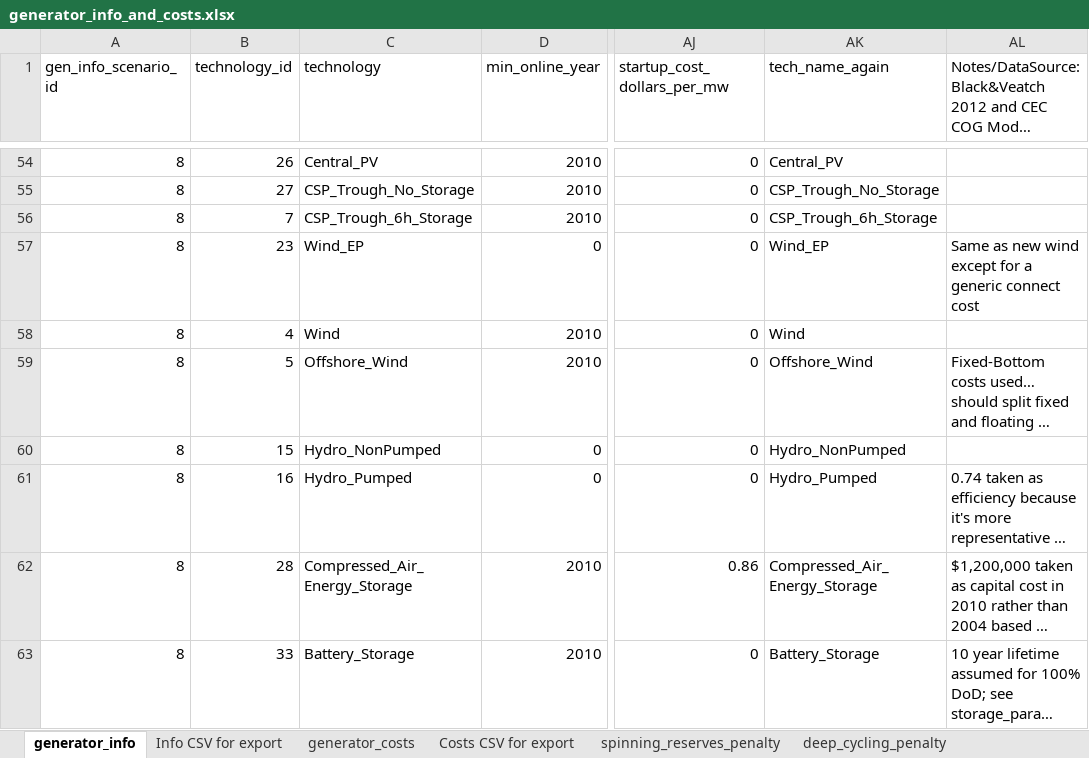
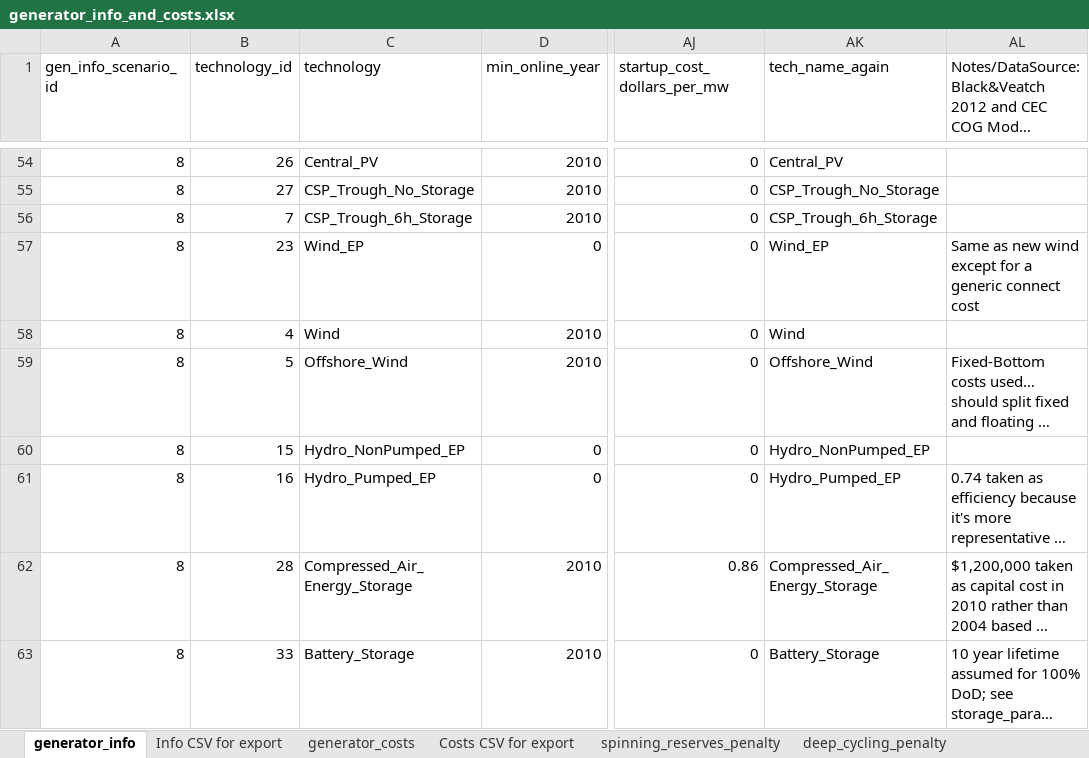
Before and after one commit to josiahjohnston/SWITCH-AMPL-RAEL, an Excel workbook: DatabasePrep/GeneratorInfo/generator_info_and_costs.xlsx, sheet generator_info, drawn as a sheet; only a part is shown, gaps mark what is left out; long unchanged cells end in …; values as stored, in another font and other column widths than the file's, no borders; the diff names each change by its address in the sheet, - before the commit and + after, or states it on an @@ line.

Commit message:
Changed the name of Hydro_Pumped --> Hydro_Pumped_EP and Hydro_NonPumped --> Hydro_NonPumped_EP to be consistent with the naming of all other existing plants

```diff
--- a/DatabasePrep/GeneratorInfo/generator_info_and_costs.xlsx (sheet generator_info)
+++ b/DatabasePrep/GeneratorInfo/generator_info_and_costs.xlsx (sheet generator_info)
-C60 (technology): Hydro_NonPumped
+C60 (technology): Hydro_NonPumped_EP
-AK60 (tech_name_again): Hydro_NonPumped
+AK60 (tech_name_again): Hydro_NonPumped_EP
-C61 (technology): Hydro_Pumped
+C61 (technology): Hydro_Pumped_EP
-AK61 (tech_name_again): Hydro_Pumped
+AK61 (tech_name_again): Hydro_Pumped_EP
```
Also changed, not shown: sheet Info CSV for export, sheet Costs CSV for export, sheet generator_costs, charts or pictures, 14 other files.
